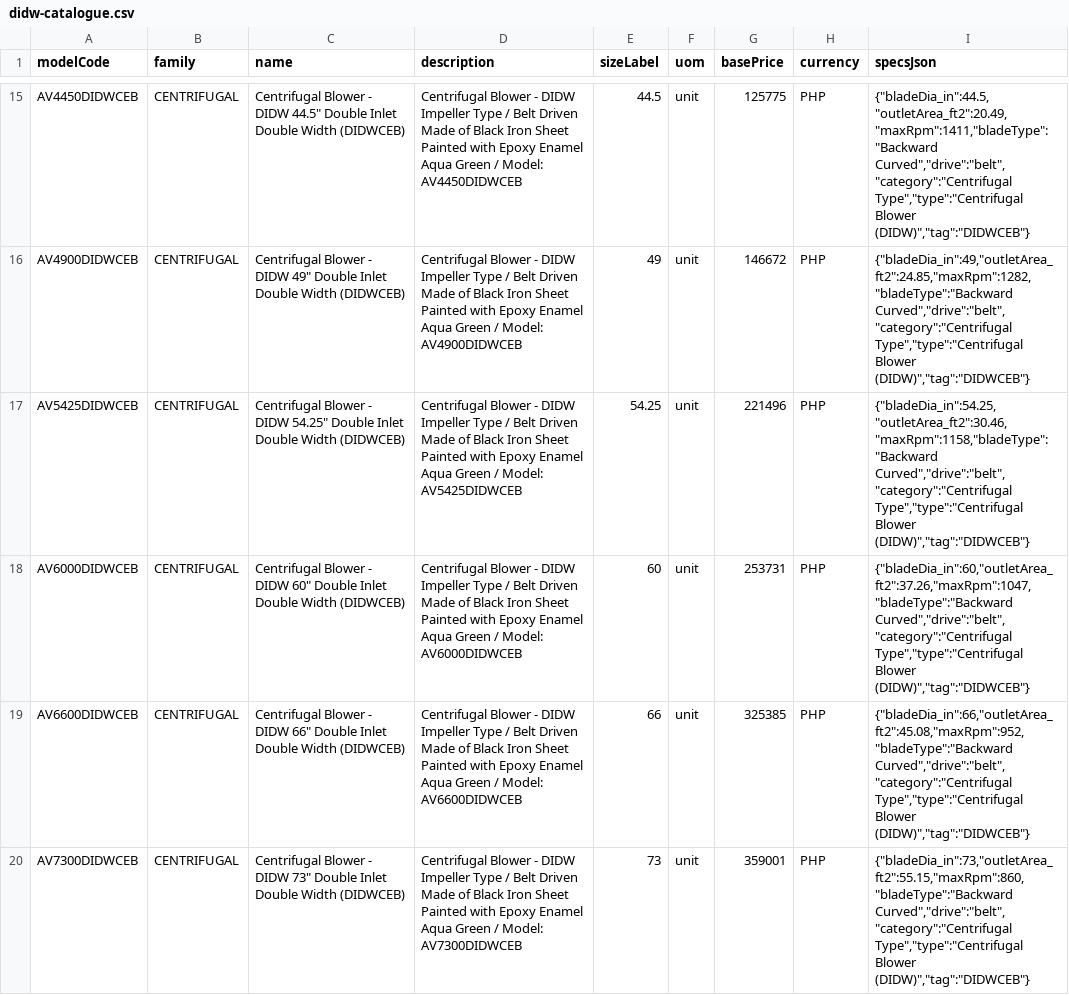
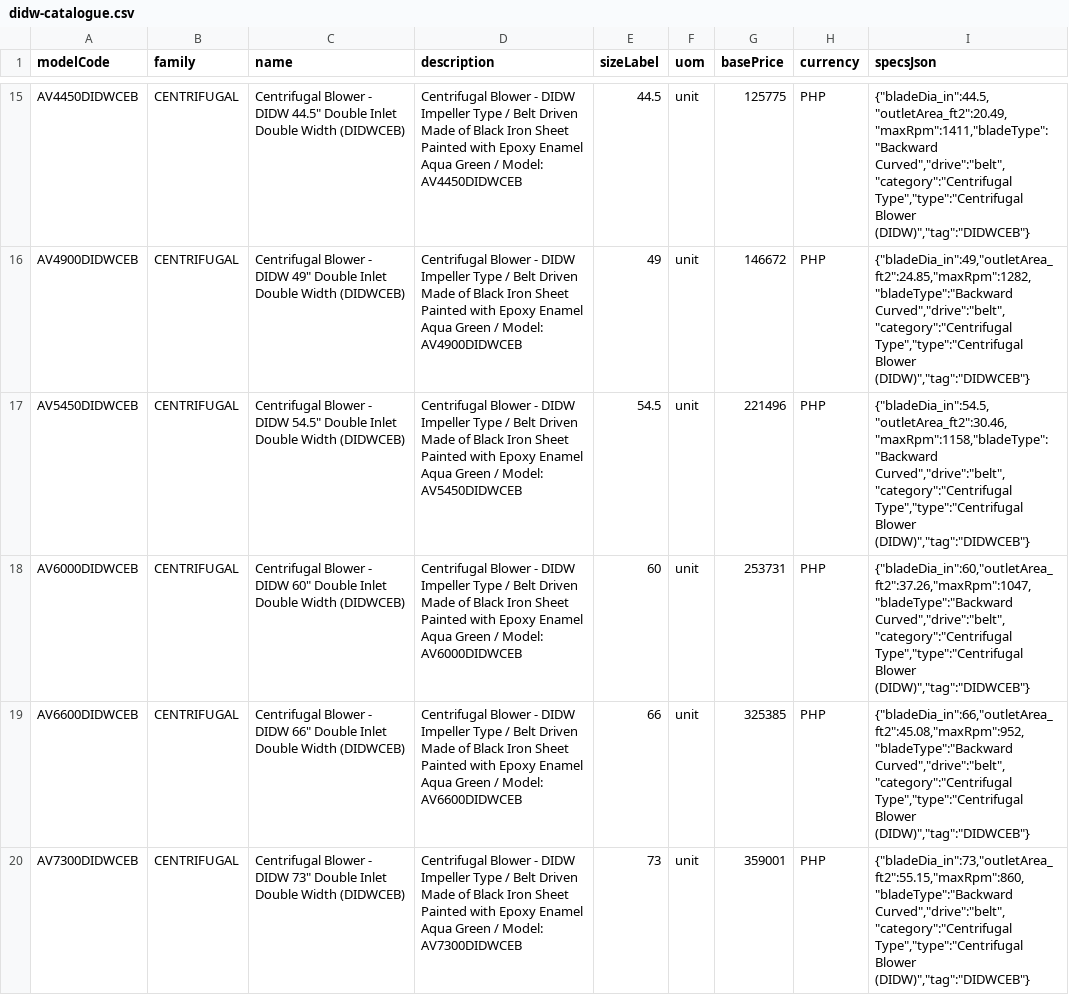
Before and after one commit to aeroventmarketing-ctrl/automated-quotation, a CSV file: scripts/out/didw-catalogue.csv, drawn as a sheet; only a part is shown, gaps mark what is left out.

```diff
--- a/scripts/out/didw-catalogue.csv
+++ b/scripts/out/didw-catalogue.csv
@@ -61,6 +61,6 @@ Made of Black Iron Sheet
 Painted with Epoxy Enamel Aqua Green / Model: AV4900DIDWCEB",49,unit,146672,PHP,"{""bladeDia_in"":49,""outletArea_ft2"":24.85,""maxRpm"":1282,""bladeType"":""Backward Curved"",""drive"":""belt"",""category"":""Centrifugal Type"",""type"":""Centrifugal Blower (DIDW)"",""tag"":""DIDWCEB""}"
-AV5425DIDWCEB,CENTRIFUGAL,"Centrifugal Blower - DIDW 54.25"" Double Inlet Double Width (DIDWCEB)","Centrifugal Blower - DIDW
-Impeller Type / Belt Driven
-Made of Black Iron Sheet
-Painted with Epoxy Enamel Aqua Green / Model: AV5425DIDWCEB",54.25,unit,221496,PHP,"{""bladeDia_in"":54.25,""outletArea_ft2"":30.46,""maxRpm"":1158,""bladeType"":""Backward Curved"",""drive"":""belt"",""category"":""Centrifugal Type"",""type"":""Centrifugal Blower (DIDW)"",""tag"":""DIDWCEB""}"
+AV5450DIDWCEB,CENTRIFUGAL,"Centrifugal Blower - DIDW 54.5"" Double Inlet Double Width (DIDWCEB)","Centrifugal Blower - DIDW
+Impeller Type / Belt Driven
+Made of Black Iron Sheet
+Painted with Epoxy Enamel Aqua Green / Model: AV5450DIDWCEB",54.5,unit,221496,PHP,"{""bladeDia_in"":54.5,""outletArea_ft2"":30.46,""maxRpm"":1158,""bladeType"":""Backward Curved"",""drive"":""belt"",""category"":""Centrifugal Type"",""type"":""Centrifugal Blower (DIDW)"",""tag"":""DIDWCEB""}"
 AV6000DIDWCEB,CENTRIFUGAL,"Centrifugal Blower - DIDW 60"" Double Inlet Double Width (DIDWCEB)","Centrifugal Blower - DIDW
```
Also changed, not shown: scripts/out/didw-ratings.csv, 6 other files.
